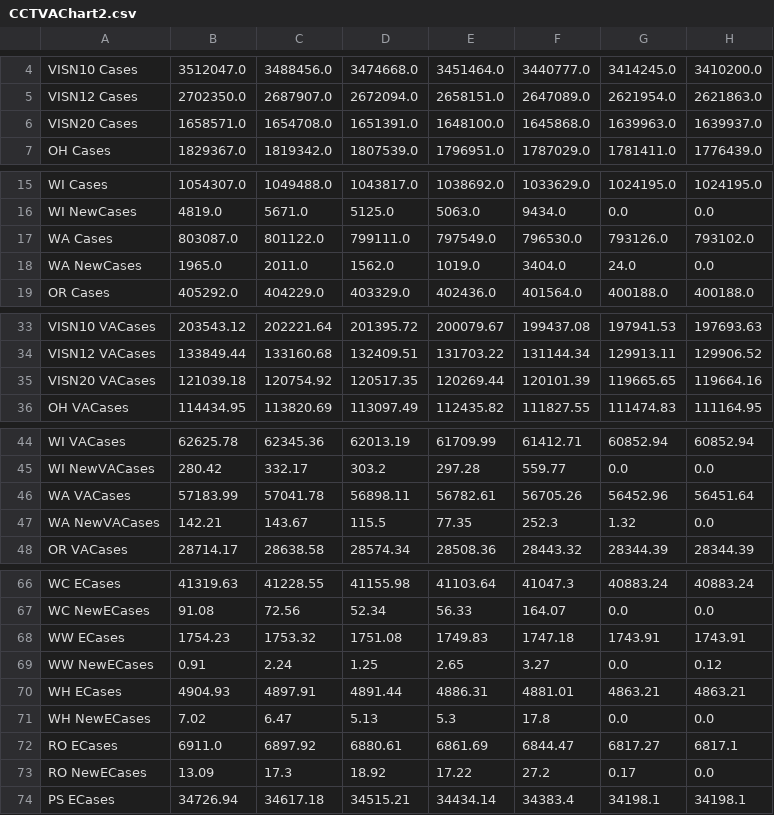
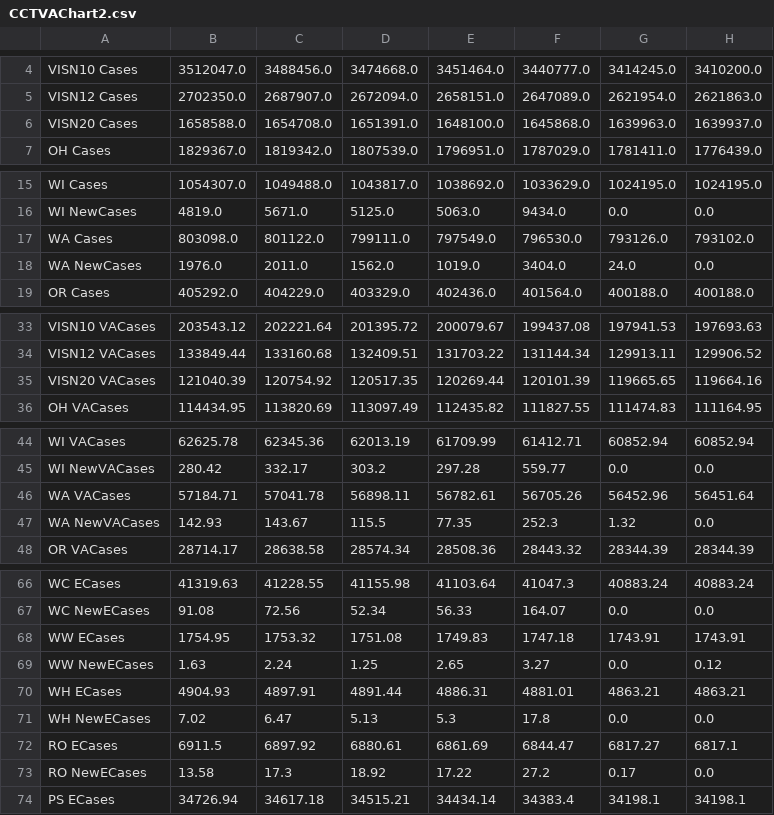
Before and after one commit to Sharma6614/VACovid, a CSV file: CCTVAChart2.csv, drawn as a sheet; only a part is shown, gaps mark what is left out; the diff names each change by its address in the sheet, - before the commit and + after, or states it on an @@ line.

```diff
--- a/CCTVAChart2.csv
+++ b/CCTVAChart2.csv
-B6: 1658571.0
+B6: 1658588.0
-B17: 803087.0
+B17: 803098.0
-B18: 1965.0
+B18: 1976.0
-B35: 121039.18
+B35: 121040.39
-B46: 57183.99
+B46: 57184.71
-B47: 142.21
+B47: 142.93
-B68: 1754.23
+B68: 1754.95
-B69: 0.91
+B69: 1.63
-B72: 6911.0
+B72: 6911.5
-B73: 13.09
+B73: 13.58
```
Also changed, not shown: CountyVACOVID.csv, VAChart.csv.
